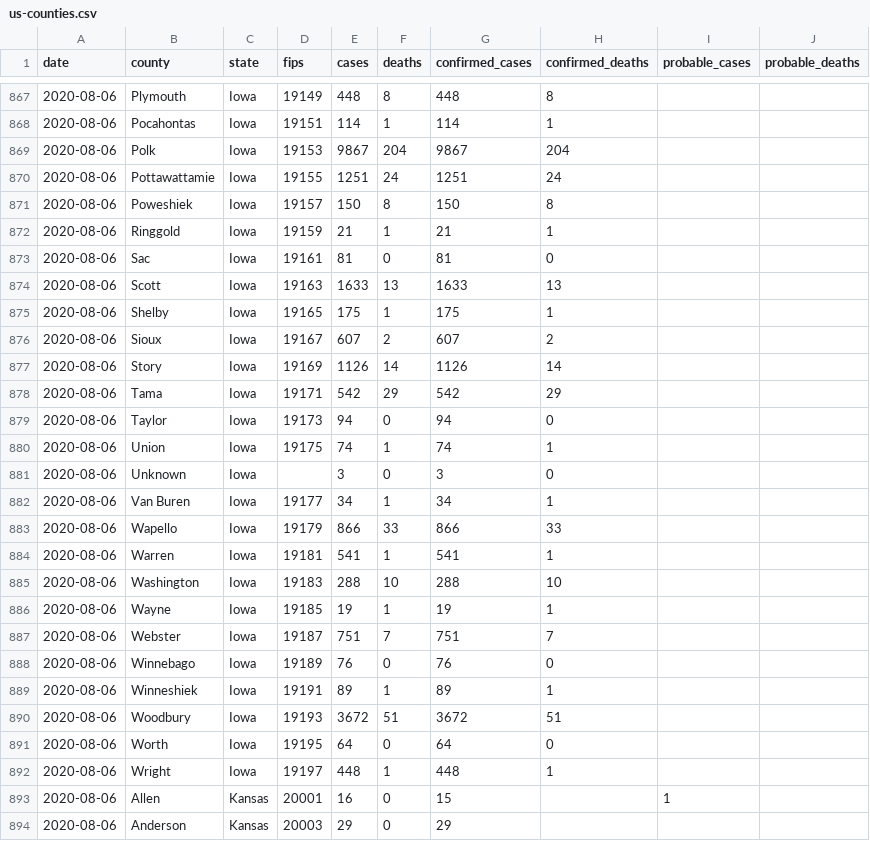
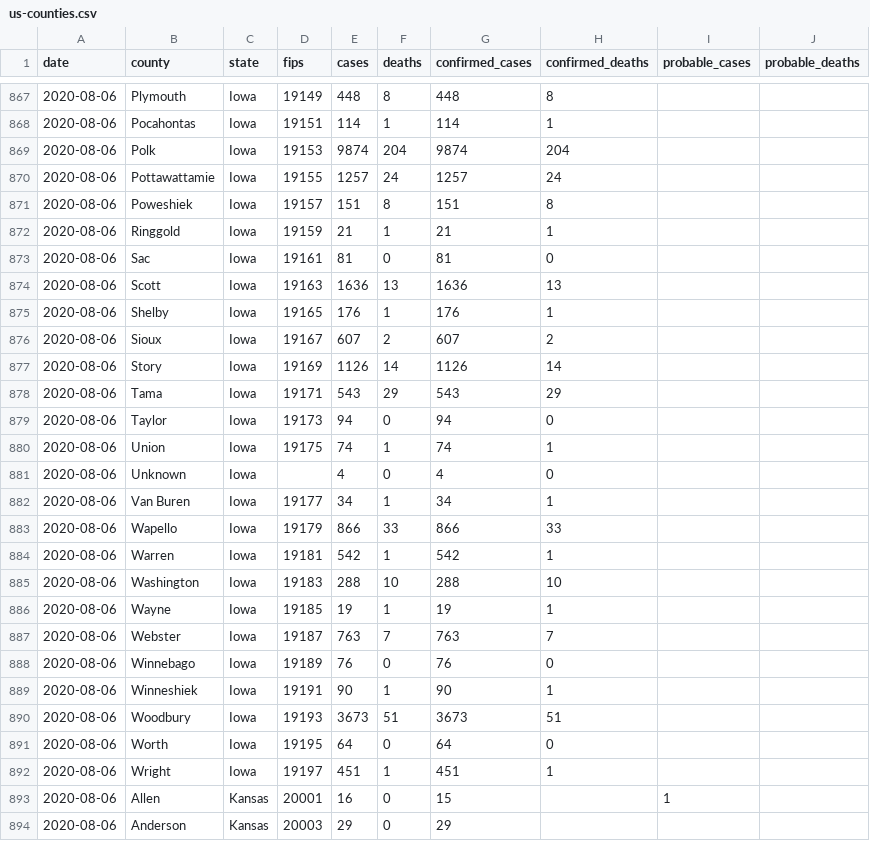
Before and after one commit to jamesewoo/covid-19-data, a CSV file: live/us-counties.csv, drawn as a sheet; only a part is shown, gaps mark what is left out; the diff covers the shown part only.

Commit message:
Updating data.

```diff
--- a/live/us-counties.csv
+++ b/live/us-counties.csv
@@ -868,26 +868,26 @@ date,county,state,fips,cases,deaths,confirmed_cases,confirmed_deaths,probable_ca
 2020-08-06,Pocahontas,Iowa,19151,114,1,114,1,,
-2020-08-06,Polk,Iowa,19153,9867,204,9867,204,,
-2020-08-06,Pottawattamie,Iowa,19155,1251,24,1251,24,,
-2020-08-06,Poweshiek,Iowa,19157,150,8,150,8,,
+2020-08-06,Polk,Iowa,19153,9874,204,9874,204,,
+2020-08-06,Pottawattamie,Iowa,19155,1257,24,1257,24,,
+2020-08-06,Poweshiek,Iowa,19157,151,8,151,8,,
 2020-08-06,Ringgold,Iowa,19159,21,1,21,1,,
 2020-08-06,Sac,Iowa,19161,81,0,81,0,,
-2020-08-06,Scott,Iowa,19163,1633,13,1633,13,,
-2020-08-06,Shelby,Iowa,19165,175,1,175,1,,
+2020-08-06,Scott,Iowa,19163,1636,13,1636,13,,
+2020-08-06,Shelby,Iowa,19165,176,1,176,1,,
 2020-08-06,Sioux,Iowa,19167,607,2,607,2,,
 2020-08-06,Story,Iowa,19169,1126,14,1126,14,,
-2020-08-06,Tama,Iowa,19171,542,29,542,29,,
+2020-08-06,Tama,Iowa,19171,543,29,543,29,,
 2020-08-06,Taylor,Iowa,19173,94,0,94,0,,
 2020-08-06,Union,Iowa,19175,74,1,74,1,,
-2020-08-06,Unknown,Iowa,,3,0,3,0,,
+2020-08-06,Unknown,Iowa,,4,0,4,0,,
 2020-08-06,Van Buren,Iowa,19177,34,1,34,1,,
 2020-08-06,Wapello,Iowa,19179,866,33,866,33,,
-2020-08-06,Warren,Iowa,19181,541,1,541,1,,
+2020-08-06,Warren,Iowa,19181,542,1,542,1,,
 2020-08-06,Washington,Iowa,19183,288,10,288,10,,
 2020-08-06,Wayne,Iowa,19185,19,1,19,1,,
-2020-08-06,Webster,Iowa,19187,751,7,751,7,,
+2020-08-06,Webster,Iowa,19187,763,7,763,7,,
 2020-08-06,Winnebago,Iowa,19189,76,0,76,0,,
-2020-08-06,Winneshiek,Iowa,19191,89,1,89,1,,
-2020-08-06,Woodbury,Iowa,19193,3672,51,3672,51,,
+2020-08-06,Winneshiek,Iowa,19191,90,1,90,1,,
+2020-08-06,Woodbury,Iowa,19193,3673,51,3673,51,,
 2020-08-06,Worth,Iowa,19195,64,0,64,0,,
-2020-08-06,Wright,Iowa,19197,448,1,448,1,,
+2020-08-06,Wright,Iowa,19197,451,1,451,1,,
 2020-08-06,Allen,Kansas,20001,16,0,15,,1,
```
Also changed, not shown: 44 edited cells elsewhere in this file, live/us-states.csv, us-states.csv, 2 other files.
